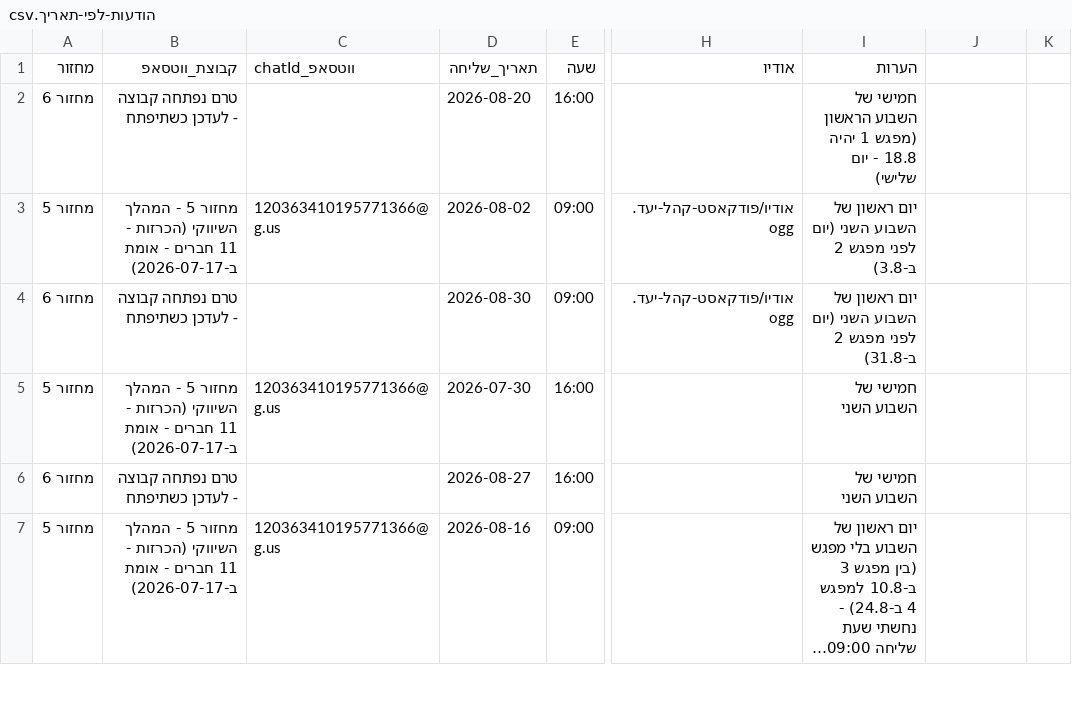
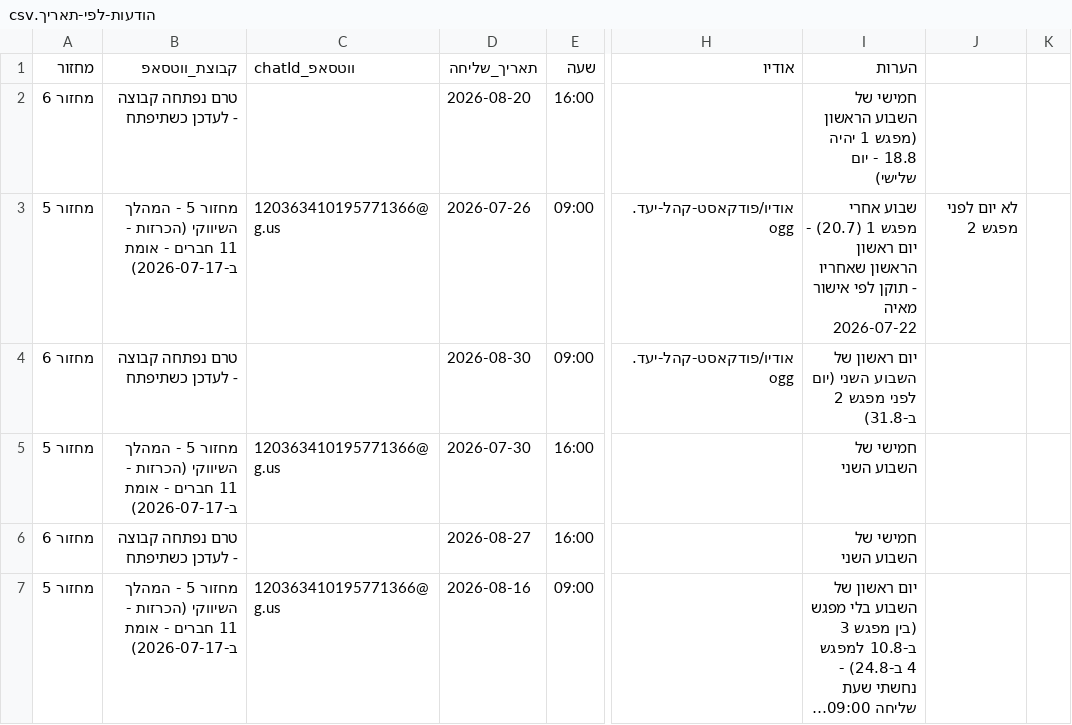
Before and after one commit to mayakislev-ux/maya-session-reminders-agent, a CSV file: הודעות-לפי-תאריך.csv, drawn as a sheet; only a part is shown, gaps mark what is left out; long unchanged cells end in …; the diff names each change by its address in the sheet, - before the commit and + after, or states it on an @@ line.

Commit message:
Fix קהל-יעד date for מחזור 5: one week after session 1 (26.7), not day-before session 2

```diff
--- a/הודעות-לפי-תאריך.csv
+++ b/הודעות-לפי-תאריך.csv
-D3 (תאריך_שליחה): 2026-08-02
+D3 (תאריך_שליחה): 2026-07-26
-I3 (הערות): יום ראשון של השבוע השני (יום לפני מפגש 2 ב-3.8)
+I3 (הערות): שבוע אחרי מפגש 1 (20.7) - יום ראשון הראשון שאחריו - תוקן לפי אישור מאיה 2026-07-22
-J3: (empty)
+J3: לא יום לפני מפגש 2
```
